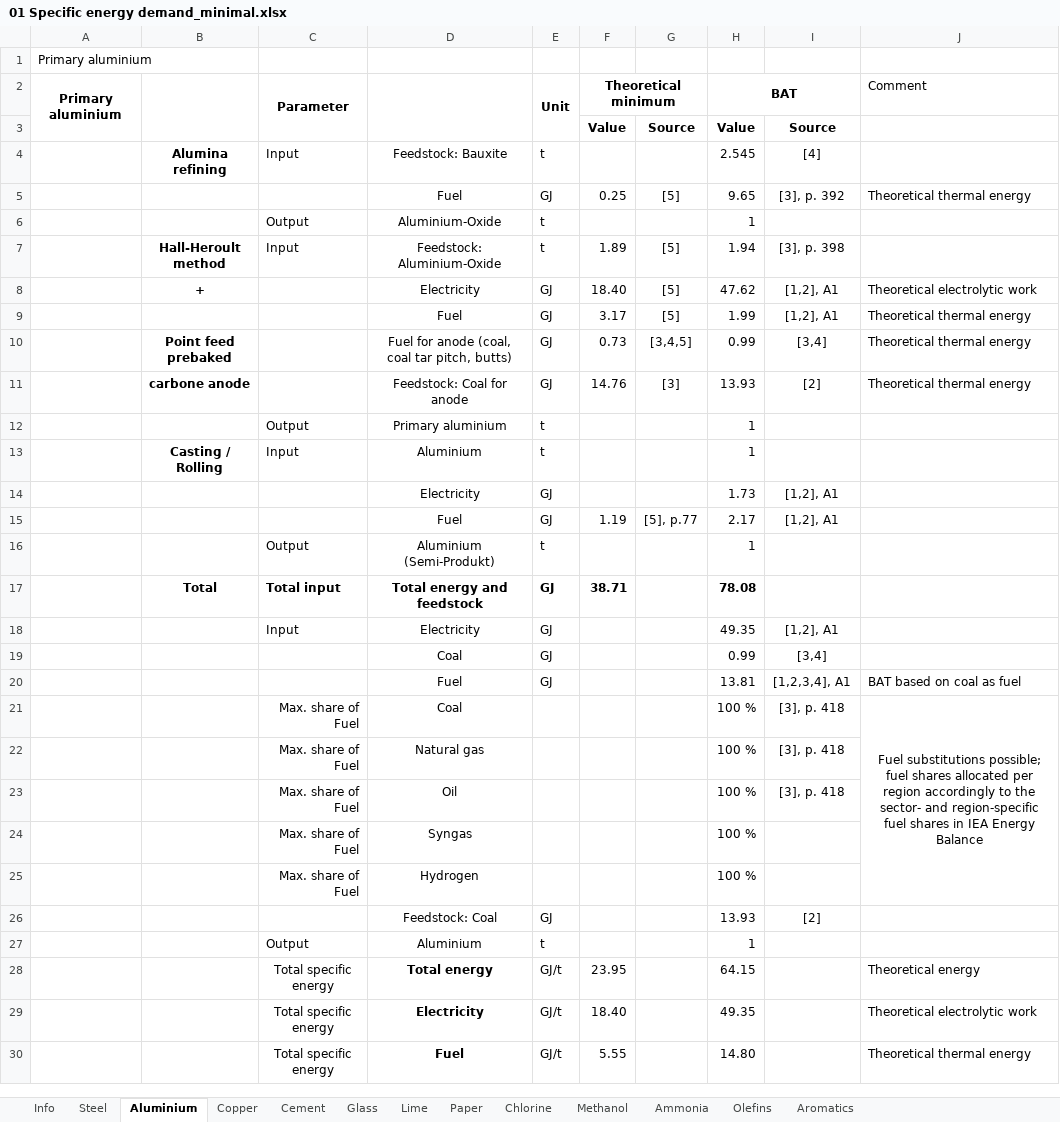
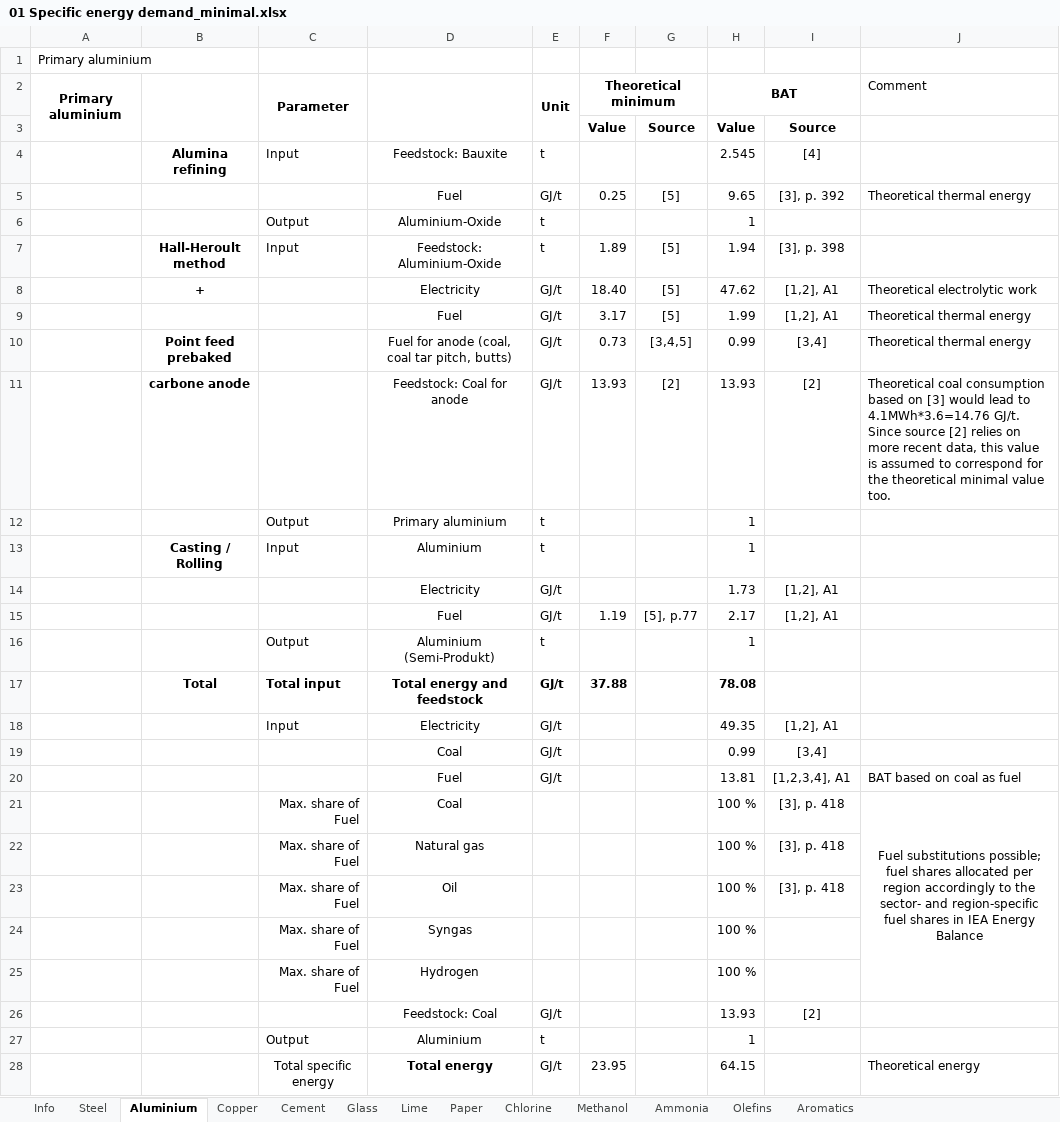
Before and after one commit to Follow-ETSAP/Industrial-energy-demands, an Excel workbook: 02_Energy_calculation/01 Specific energy demand_minimal.xlsx, sheet Aluminium, drawn as a sheet; only a part is shown; the shorter side is filled out with more unchanged rows; values as stored, in another font and other column widths than the file's, no borders; the diff covers the shown part only; the diff names each change by its address in the sheet, - before the commit and + after, or states it on an @@ line.

```diff
--- a/02_Energy_calculation/01 Specific energy demand_minimal.xlsx (sheet Aluminium)
+++ b/02_Energy_calculation/01 Specific energy demand_minimal.xlsx (sheet Aluminium)
-E5: GJ
+E5: GJ/t
-E8:E11: GJ
+E8:E11: GJ/t
-F11: 14.76
+F11: 13.93
-G11: [3]
+G11: [2]
-J11: Theoretical thermal energy
+J11: Theoretical coal consumption based on [3] would lead to 4.1MWh*3.6=14.76 GJ/t. Since source [2] relies on more recent data, this value is assumed to correspond for the theoretical minimal value too.
-E14:E15: GJ
+E14:E15: GJ/t
-E17:E20: GJ
+E17:E20: GJ/t
-F17: 38.71
+F17: 37.88
-E26: GJ
+E26: GJ/t
```
Also changed, not shown: 7 edited cells elsewhere in this sheet, sheet Copper, sheet Aromatics, sheet Olefins, sheet Info, 02_Energy_calculation/03 Inefficiencies and scaled energy.xlsx.
